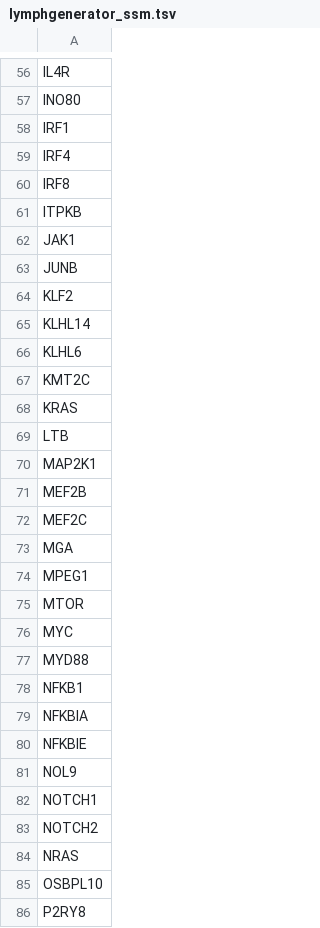
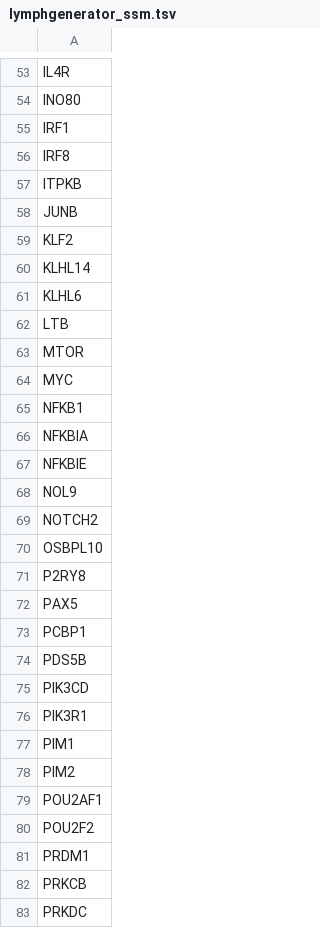
Before and after one commit to morinlab/GAMBLR.predict, a TSV file: inst/extdata/lymphgenerator_ssm.tsv, drawn as a sheet; only a part is shown, gaps mark what is left out; the shorter side is filled out with more unchanged rows; the diff covers the shown part only; the diff names each change by its address in the sheet, - before the commit and + after, or states it on an @@ line.

```diff
--- a/inst/extdata/lymphgenerator_ssm.tsv
+++ b/inst/extdata/lymphgenerator_ssm.tsv
-row 59: IRF4
-row 62: JAK1
-row 67: KMT2C
-row 68: KRAS
-row 70: MAP2K1
-row 71: MEF2B
-row 72: MEF2C
-row 73: MGA
-row 74: MPEG1
-row 77: MYD88
-row 82: NOTCH1
-row 84: NRAS
```
Also changed, not shown: 5 removed rows elsewhere in this file, inst/extdata/lymphgenerator_ashm.tsv, 2 other files.
